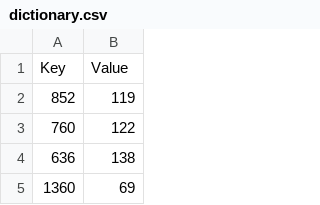
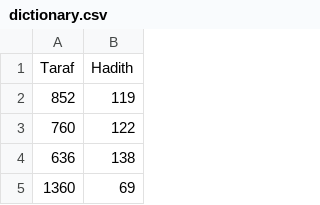
Before and after one commit to FDSRashid/Taraf_Semantic_Similarity, a CSV file: Temp_Semantic_Similarity_Storage/data/dictionary.csv, drawn as a sheet; only a part is shown; removed rows and columns are numbered as before the commit, all else as after; the diff names each change by its address in the sheet, - before the commit and + after, or states it on an @@ line.

Commit message:
Update dictionary.csv

```diff
--- a/Temp_Semantic_Similarity_Storage/data/dictionary.csv
+++ b/Temp_Semantic_Similarity_Storage/data/dictionary.csv
-row 1: Key | Value
+row 1: Taraf | Hadith
```
